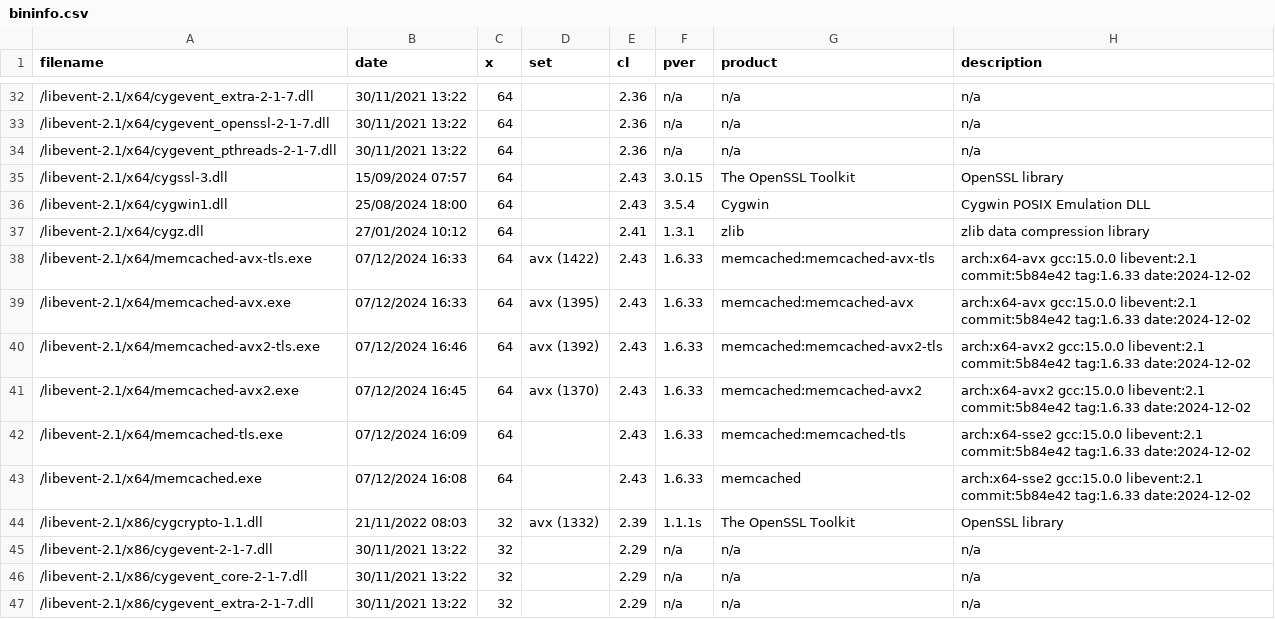
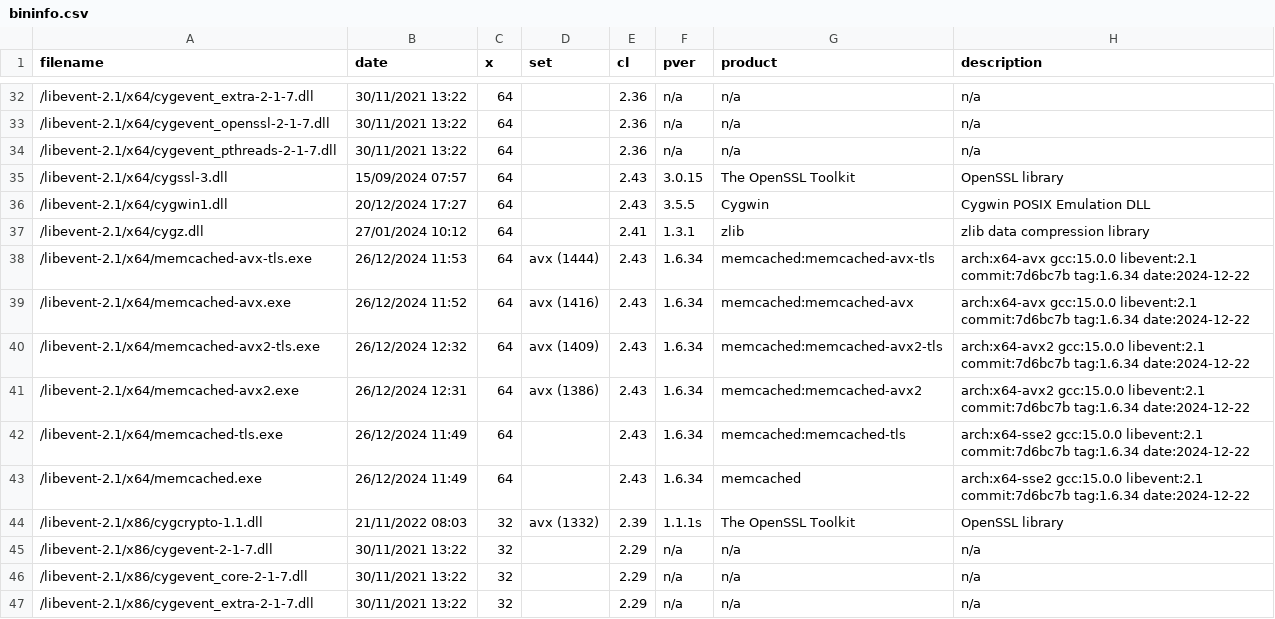
Before and after one commit to nono303/memcached, a CSV file: bininfo.csv, drawn as a sheet; only a part is shown, gaps mark what is left out.

```diff
--- a/bininfo.csv
+++ b/bininfo.csv
@@ -35,10 +35,10 @@ filename;date;x;set;cl;pver;product;description
 /libevent-2.1/x64/cygssl-3.dll;15/09/2024 07:57;64;;2.43;3.0.15;The OpenSSL Toolkit;OpenSSL library
-/libevent-2.1/x64/cygwin1.dll;25/08/2024 18:00;64;;2.43;3.5.4;Cygwin;Cygwin POSIX Emulation DLL
+/libevent-2.1/x64/cygwin1.dll;20/12/2024 17:27;64;;2.43;3.5.5;Cygwin;Cygwin POSIX Emulation DLL
 /libevent-2.1/x64/cygz.dll;27/01/2024 10:12;64;;2.41;1.3.1;zlib;zlib data compression library
-/libevent-2.1/x64/memcached-avx-tls.exe;07/12/2024 16:33;64;avx (1422);2.43;1.6.33;memcached:memcached-avx-tls;arch:x64-avx gcc:15.0.0 libevent:2.1 commit:5b84e42 tag:1.6.33 date:2024-12-02
-/libevent-2.1/x64/memcached-avx.exe;07/12/2024 16:33;64;avx (1395);2.43;1.6.33;memcached:memcached-avx;arch:x64-avx gcc:15.0.0 libevent:2.1 commit:5b84e42 tag:1.6.33 date:2024-12-02
-/libevent-2.1/x64/memcached-avx2-tls.exe;07/12/2024 16:46;64;avx (1392);2.43;1.6.33;memcached:memcached-avx2-tls;arch:x64-avx2 gcc:15.0.0 libevent:2.1 commit:5b84e42 tag:1.6.33 date:2024-12-02
-/libevent-2.1/x64/memcached-avx2.exe;07/12/2024 16:45;64;avx (1370);2.43;1.6.33;memcached:memcached-avx2;arch:x64-avx2 gcc:15.0.0 libevent:2.1 commit:5b84e42 tag:1.6.33 date:2024-12-02
-/libevent-2.1/x64/memcached-tls.exe;07/12/2024 16:09;64;;2.43;1.6.33;memcached:memcached-tls;arch:x64-sse2 gcc:15.0.0 libevent:2.1 commit:5b84e42 tag:1.6.33 date:2024-12-02
-/libevent-2.1/x64/memcached.exe;07/12/2024 16:08;64;;2.43;1.6.33;memcached;arch:x64-sse2 gcc:15.0.0 libevent:2.1 commit:5b84e42 tag:1.6.33 date:2024-12-02
+/libevent-2.1/x64/memcached-avx-tls.exe;26/12/2024 11:53;64;avx (1444);2.43;1.6.34;memcached:memcached-avx-tls;arch:x64-avx gcc:15.0.0 libevent:2.1 commit:7d6bc7b tag:1.6.34 date:2024-12-22
+/libevent-2.1/x64/memcached-avx.exe;26/12/2024 11:52;64;avx (1416);2.43;1.6.34;memcached:memcached-avx;arch:x64-avx gcc:15.0.0 libevent:2.1 commit:7d6bc7b tag:1.6.34 date:2024-12-22
+/libevent-2.1/x64/memcached-avx2-tls.exe;26/12/2024 12:32;64;avx (1409);2.43;1.6.34;memcached:memcached-avx2-tls;arch:x64-avx2 gcc:15.0.0 libevent:2.1 commit:7d6bc7b tag:1.6.34 date:2024-12-22
+/libevent-2.1/x64/memcached-avx2.exe;26/12/2024 12:31;64;avx (1386);2.43;1.6.34;memcached:memcached-avx2;arch:x64-avx2 gcc:15.0.0 libevent:2.1 commit:7d6bc7b tag:1.6.34 date:2024-12-22
+/libevent-2.1/x64/memcached-tls.exe;26/12/2024 11:49;64;;2.43;1.6.34;memcached:memcached-tls;arch:x64-sse2 gcc:15.0.0 libevent:2.1 commit:7d6bc7b tag:1.6.34 date:2024-12-22
+/libevent-2.1/x64/memcached.exe;26/12/2024 11:49;64;;2.43;1.6.34;memcached;arch:x64-sse2 gcc:15.0.0 libevent:2.1 commit:7d6bc7b tag:1.6.34 date:2024-12-22
 /libevent-2.1/x86/cygcrypto-1.1.dll;21/11/2022 08:03;32;avx (1332);2.39;1.1.1s;The OpenSSL Toolkit;OpenSSL library
```
Also changed, not shown: 7 other files.
